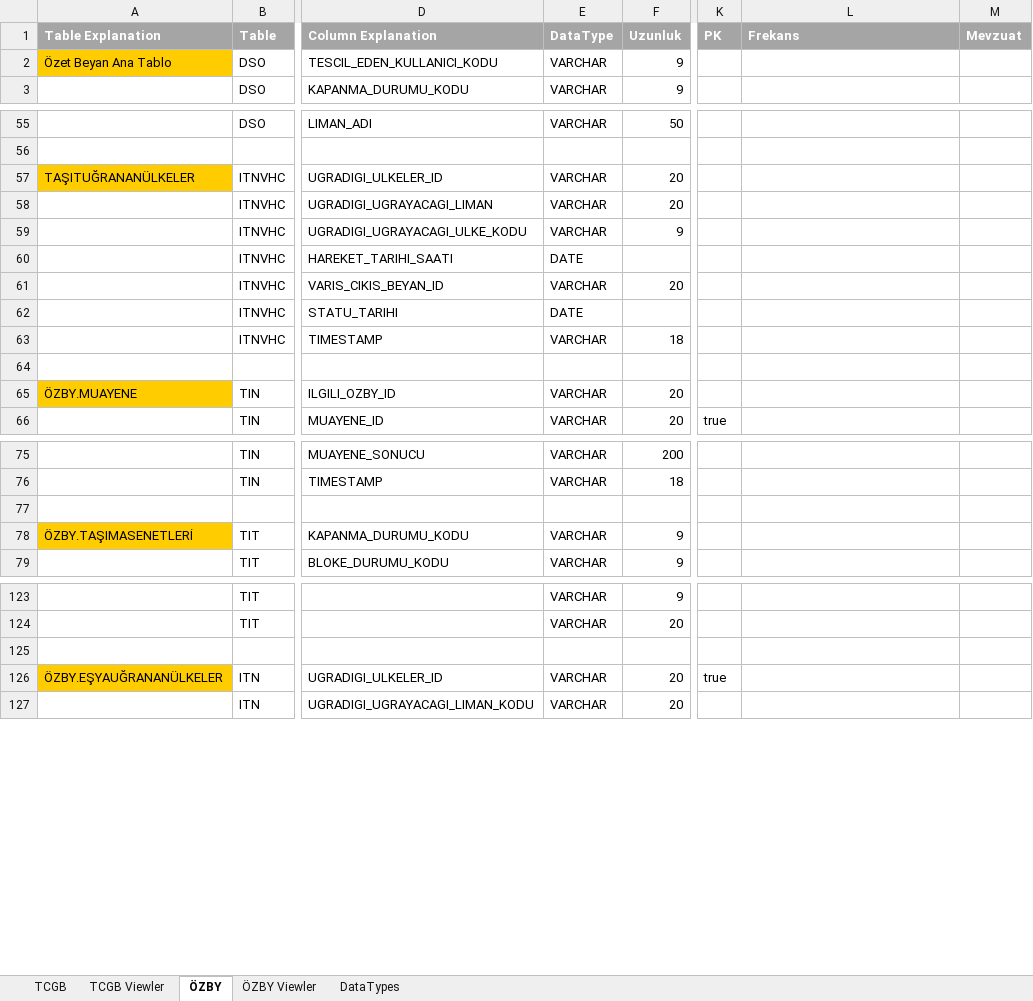
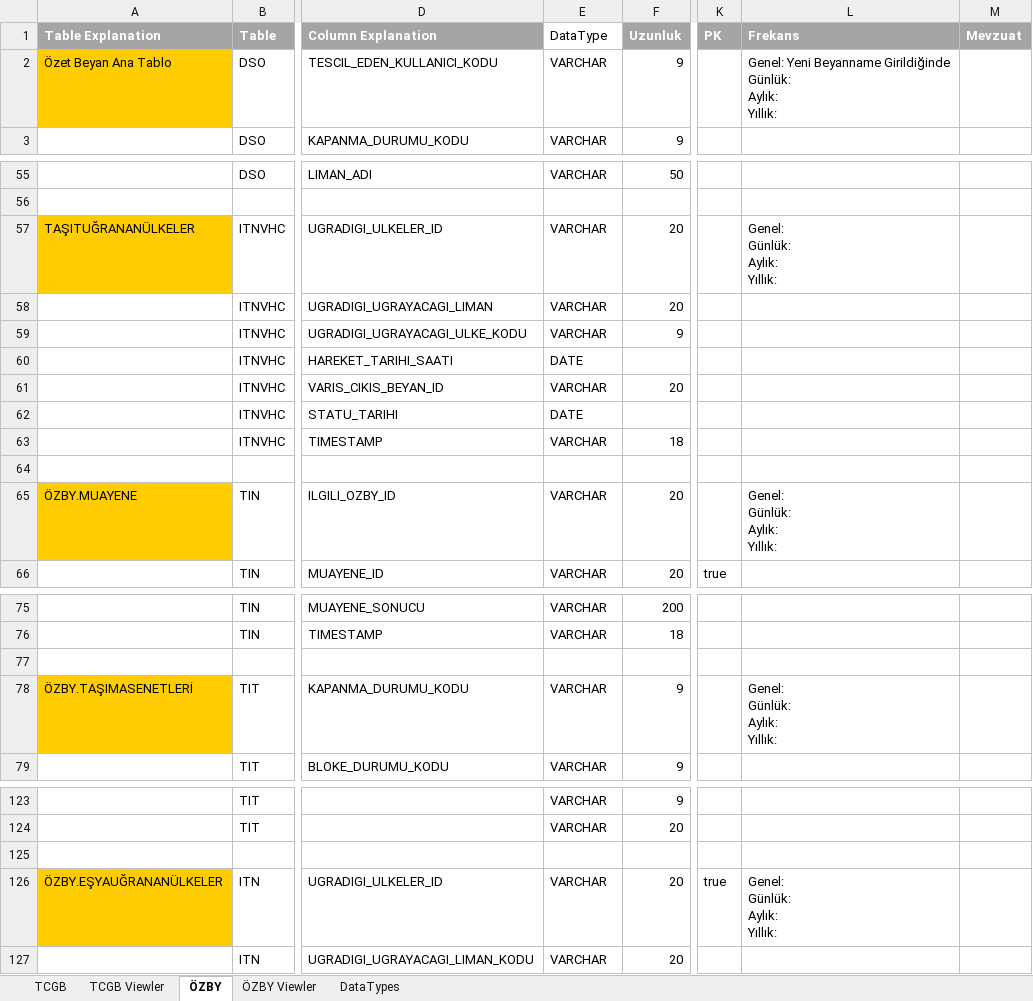
Before and after one commit to serkanisel/GumrukDokumanlar, an Excel workbook: SZForScript.xlsx, sheet ÖZBY, drawn as a sheet; only a part is shown, gaps mark what is left out; values as stored, in another font and other column widths than the file's, no borders; conditional formats not drawn; ↵ is a line break in a cell; the diff covers the shown part only; the diff names each change by its address in the sheet, - before the commit and + after, or states it on an @@ line.

Commit message:
tcgb özet beyan tps referans veriler son halleri yapilacak

```diff
--- a/SZForScript.xlsx (sheet ÖZBY)
+++ b/SZForScript.xlsx (sheet ÖZBY)
@@ E1 fill: #A5A5A5 → none, bold: on → off, text colour: #FFFFFF → black @@
-L2 (Frekans): (empty)
+L2 (Frekans): Genel: Yeni Beyanname Girildiğinde ↵ Günlük: ↵ Aylık: ↵ Yıllık:
-L57 (Frekans): (empty)
+L57 (Frekans): Genel: ↵ Günlük: ↵ Aylık: ↵ Yıllık:
-L65 (Frekans): (empty)
+L65 (Frekans): Genel: ↵ Günlük: ↵ Aylık: ↵ Yıllık:
-L78 (Frekans): (empty)
+L78 (Frekans): Genel: ↵ Günlük: ↵ Aylık: ↵ Yıllık:
-L126 (Frekans): (empty)
+L126 (Frekans): Genel: ↵ Günlük: ↵ Aylık: ↵ Yıllık:
```
Also changed, not shown: 18 edited cells elsewhere in this sheet, sheet TCGB, 2 other files.
